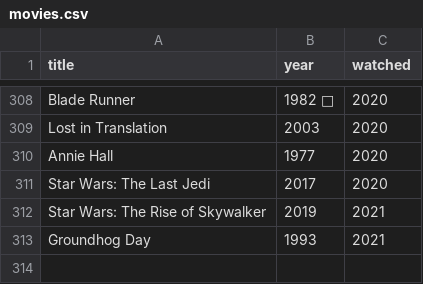
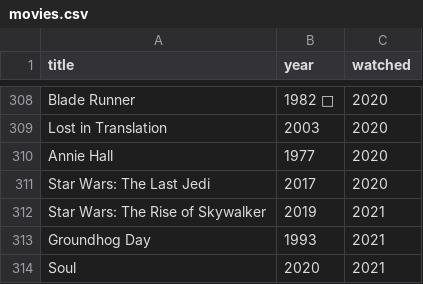
Before and after one commit to andredarcie/my-life-data, a CSV file: movies.csv, drawn as a sheet; only a part is shown, gaps mark what is left out; the diff names each change by its address in the sheet, - before the commit and + after, or states it on an @@ line.

Commit message:
Update movies.csv

```diff
--- a/movies.csv
+++ b/movies.csv
+row 314: Soul | 2020 | 2021
```
